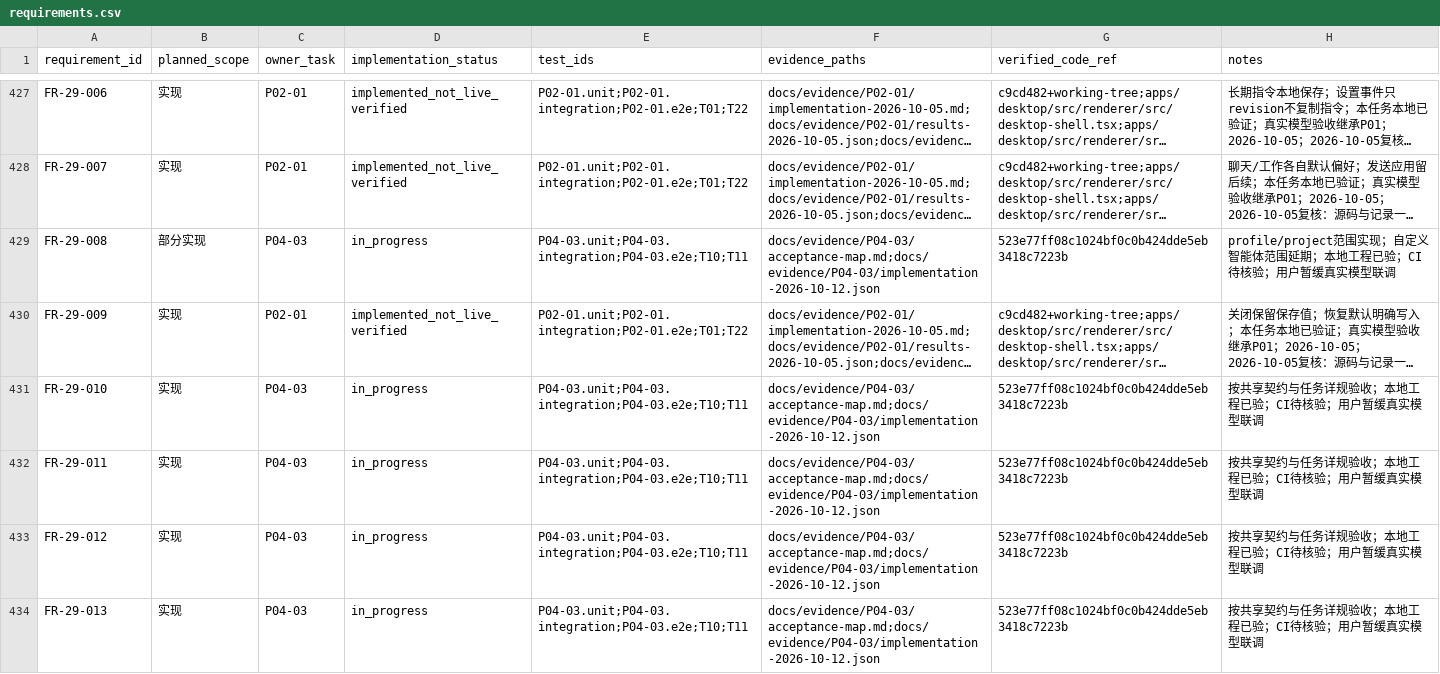
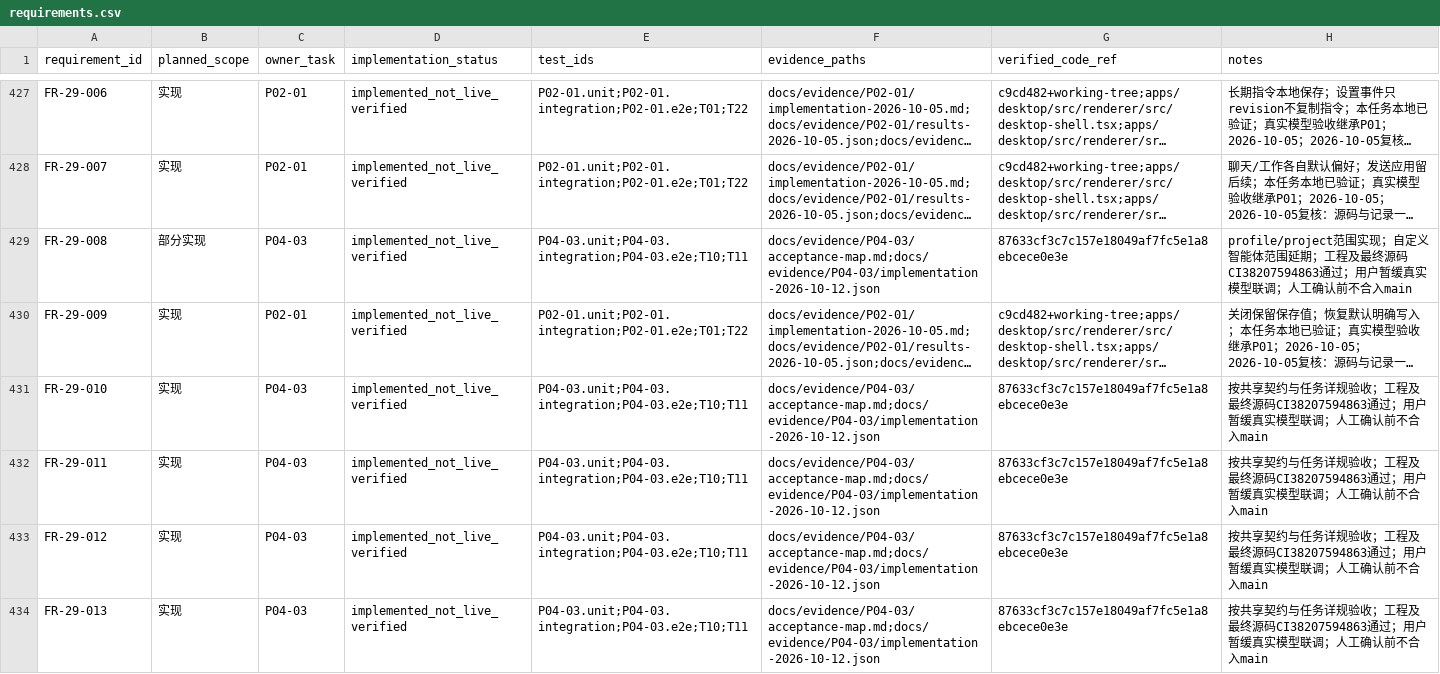
Before and after one commit to tteok1/TapKit, a CSV file: docs/progress/requirements.csv, drawn as a sheet; only a part is shown, gaps mark what is left out; long unchanged cells end in …; the diff covers the shown part only; the diff names each change by its address in the sheet, - before the commit and + after, or states it on an @@ line.

Commit message:
docs(P04-03): record engineering acceptance and deferred live gap

```diff
--- a/docs/progress/requirements.csv
+++ b/docs/progress/requirements.csv
-D429 (implementation_status): in_progress
+D429 (implementation_status): implemented_not_live_verified
-G429 (verified_code_ref): 523e77ff08c1024bf0c0b424dde5eb3418c7223b
+G429 (verified_code_ref): 87633cf3c7c157e18049af7fc5e1a8ebcece0e3e
-H429 (notes): …围延期；本地工程已验；CI待核验；用户暂缓真实模型联调
+H429 (notes): …围延期；工程及最终源码CI38207594863通过；用户暂缓真实模型联调；人工确认前不合入main
-D431:D434 (implementation_status): in_progress
+D431:D434 (implementation_status): implemented_not_live_verified
-G431:G434 (verified_code_ref): 523e77ff08c1024bf0c0b424dde5eb3418c7223b
+G431:G434 (verified_code_ref): 87633cf3c7c157e18049af7fc5e1a8ebcece0e3e
-H431:H434 (notes): …规验收；本地工程已验；CI待核验；用户暂缓真实模型联调
+H431:H434 (notes): …规验收；工程及最终源码CI38207594863通过；用户暂缓真实模型联调；人工确认前不合入main
```
Also changed, not shown: 15 edited cells elsewhere in this file, 21 other files.
